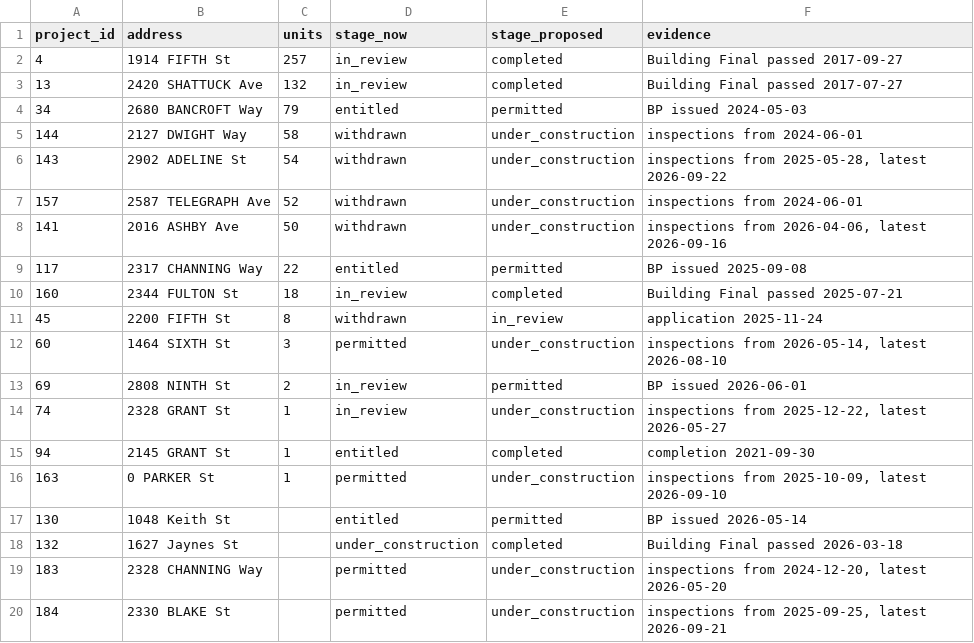
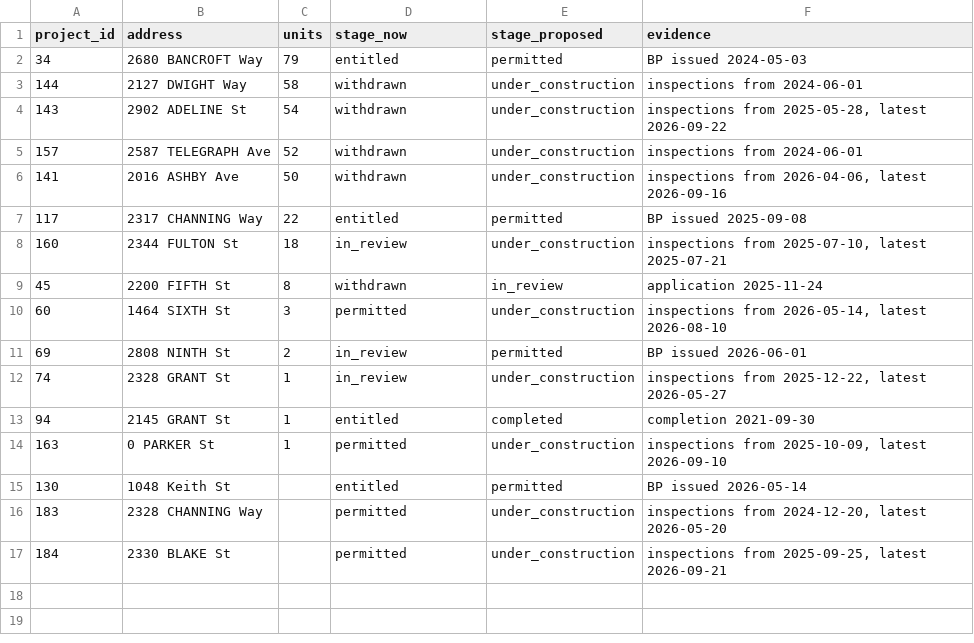
Before and after one commit to blockXblock/berkeley-housing-analysis, a CSV file: data/reference/stage_from_events_review.csv, drawn as a sheet.

```diff
--- a/data/reference/stage_from_events_review.csv
+++ b/data/reference/stage_from_events_review.csv
@@ -1,4 +1,2 @@
 project_id,address,units,stage_now,stage_proposed,evidence
-4,1914 FIFTH St,257,in_review,completed,Building Final passed 2017-09-27
-13,2420 SHATTUCK Ave,132,in_review,completed,Building Final passed 2017-07-27
 34,2680 BANCROFT Way,79,entitled,permitted,BP issued 2024-05-03
@@ -9,3 +7,3 @@ project_id,address,units,stage_now,stage_proposed,evidence
 117,2317 CHANNING Way,22,entitled,permitted,BP issued 2025-09-08
-160,2344 FULTON St,18,in_review,completed,Building Final passed 2025-07-21
+160,2344 FULTON St,18,in_review,under_construction,"inspections from 2025-07-10, latest 2025-07-21"
 45,2200 FIFTH St,8,withdrawn,in_review,application 2025-11-24
@@ -17,3 +15,2 @@ project_id,address,units,stage_now,stage_proposed,evidence
 130,1048 Keith St,,entitled,permitted,BP issued 2026-05-14
-132,1627 Jaynes St,,under_construction,completed,Building Final passed 2026-03-18
 183,2328 CHANNING Way,,permitted,under_construction,"inspections from 2024-12-20, latest 2026-05-20"
```
Also changed, not shown: 1 other file.
